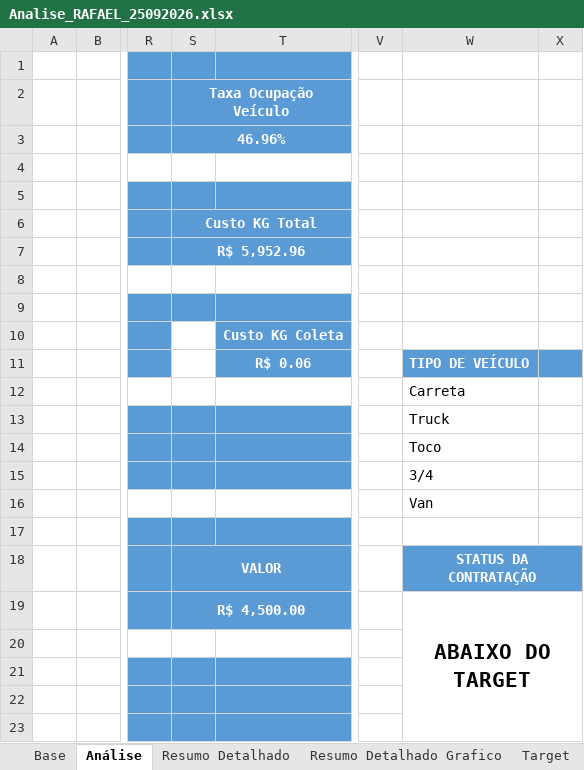
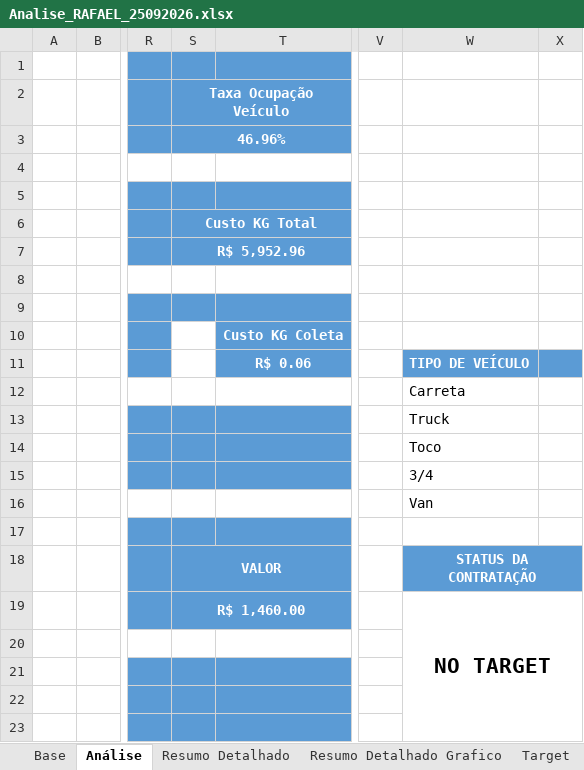
Before and after one commit to joaopedro850/analise-terceiros-portoex, an Excel workbook: docs/excels/Analise_RAFAEL_25092026.xlsx, sheet Análise, drawn as a sheet; only a part is shown, gaps mark what is left out; values as stored, in another font and other column widths than the file's, no borders; charts and pictures and conditional formats not drawn; the diff names each change by its address in the sheet, - before the commit and + after, or states it on an @@ line.

Commit message:
Corrige target RAFAEL 25/09 para R.460 (frota propria = valor do manifesto)

```diff
--- a/docs/excels/Analise_RAFAEL_25092026.xlsx (sheet Análise)
+++ b/docs/excels/Analise_RAFAEL_25092026.xlsx (sheet Análise)
-S19 (Taxa Ocupação Veículo): R$ 4,500.00
+S19 (Taxa Ocupação Veículo): R$ 1,460.00
-W19: ABAIXO DO TARGET
+W19: NO TARGET
```
Also changed, not shown: charts or pictures, 1 other file.
